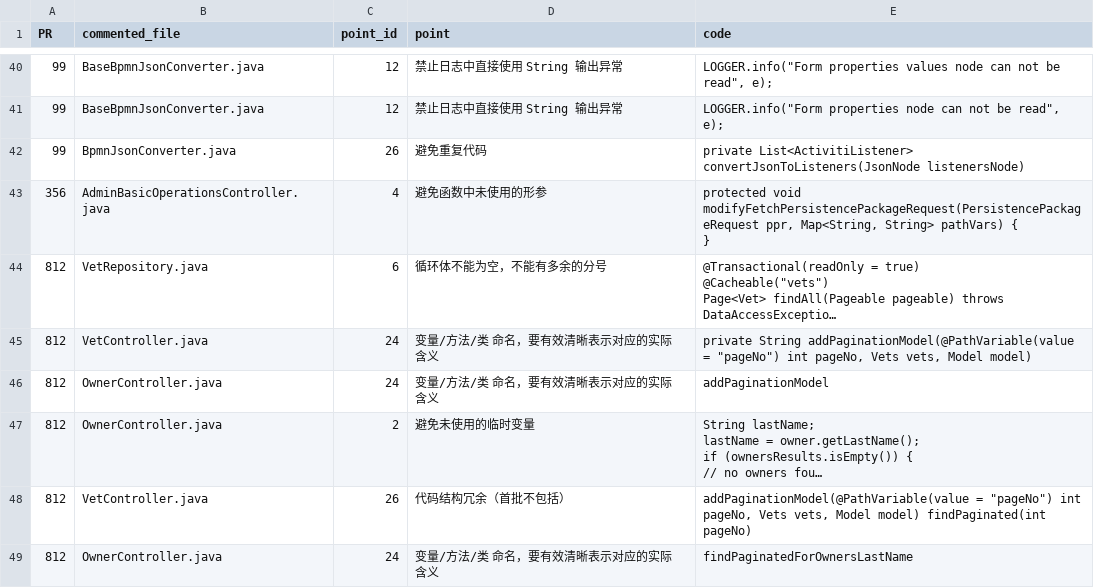
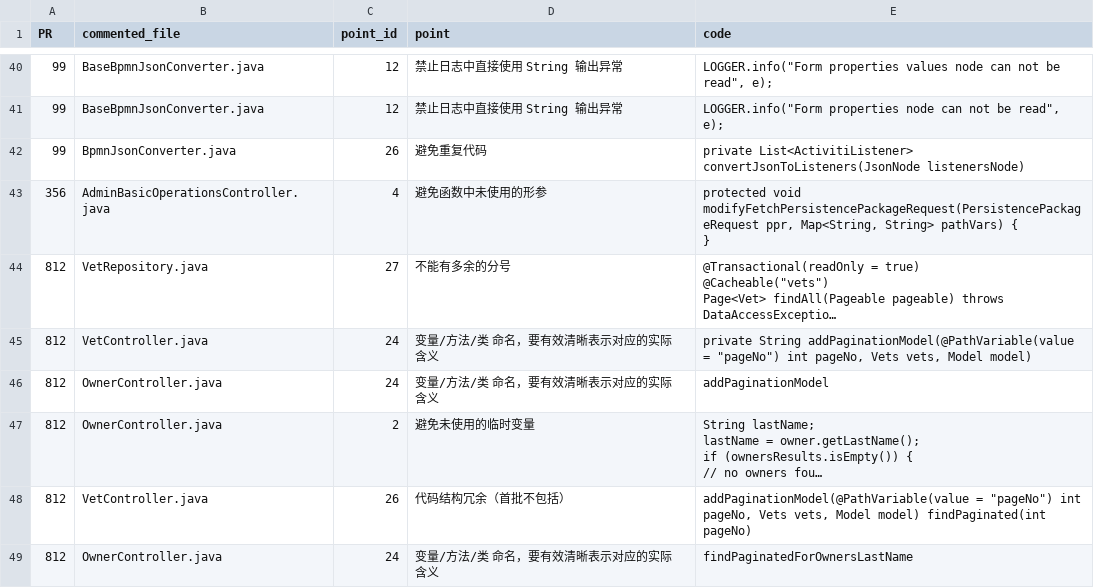
Before and after one commit to better629/MetaGPT, a CSV file: 蚂蚁-CR-GT_4_llm.csv, drawn as a sheet; only a part is shown, gaps mark what is left out; long unchanged cells end in …; the diff names each change by its address in the sheet, - before the commit and + after, or states it on an @@ line.

Commit message:
update: 1.微调GT数据

```diff
--- a/蚂蚁-CR-GT_4_llm.csv
+++ b/蚂蚁-CR-GT_4_llm.csv
-C44 (point_id): 6
+C44 (point_id): 27
-D44 (point): 循环体不能为空，不能有多余的分号
+D44 (point): 不能有多余的分号
```
